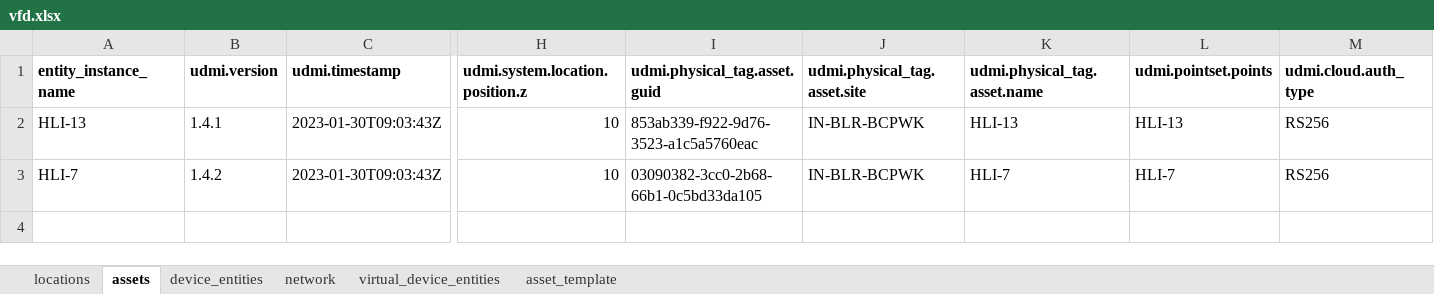
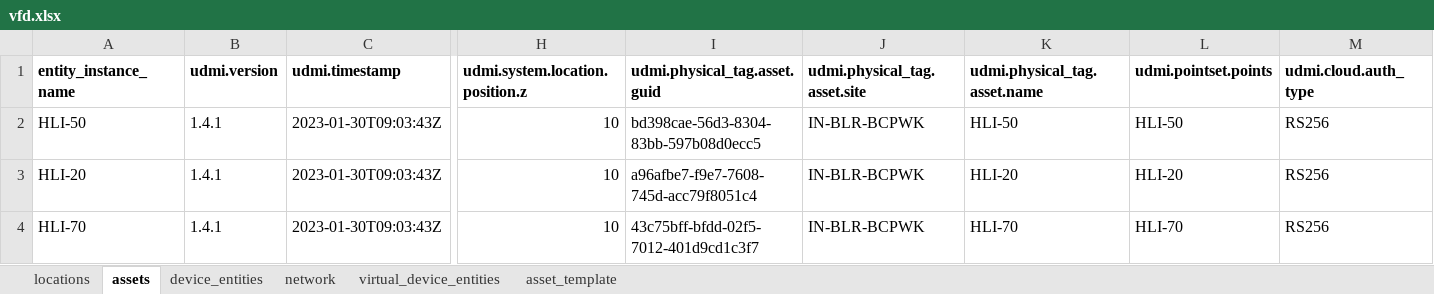
Before and after one commit to darshanjain12/KYOTO-W-BOS, an Excel workbook: UDMI-CREATION/DELTA/VFD/vfd.xlsx, sheet assets, drawn as a sheet; only a part is shown, gaps mark what is left out; values as stored, in another font and other column widths than the file's, no borders; rows hold the shown columns only; the diff names each change by its address in the sheet, - before the commit and + after, or states it on an @@ line.

```diff
--- a/UDMI-CREATION/DELTA/VFD/vfd.xlsx (sheet assets)
+++ b/UDMI-CREATION/DELTA/VFD/vfd.xlsx (sheet assets)
-A2 (entity_instance_name): HLI-13
+A2 (entity_instance_name): HLI-50
-I2 (udmi.physical_tag.asset.guid): 853ab339-f922-9d76-3523-a1c5a5760eac
+I2 (udmi.physical_tag.asset.guid): bd398cae-56d3-8304-83bb-597b08d0ecc5
-K2 (udmi.physical_tag.asset.name): HLI-13
+K2 (udmi.physical_tag.asset.name): HLI-50
-L2 (udmi.pointset.points): HLI-13
+L2 (udmi.pointset.points): HLI-50
-A3 (entity_instance_name): HLI-7
+A3 (entity_instance_name): HLI-20
-B3 (udmi.version): 1.4.2
+B3 (udmi.version): 1.4.1
-I3 (udmi.physical_tag.asset.guid): 03090382-3cc0-2b68-66b1-0c5bd33da105
+I3 (udmi.physical_tag.asset.guid): a96afbe7-f9e7-7608-745d-acc79f8051c4
-K3 (udmi.physical_tag.asset.name): HLI-7
+K3 (udmi.physical_tag.asset.name): HLI-20
-L3 (udmi.pointset.points): HLI-7
+L3 (udmi.pointset.points): HLI-20
+row 4: HLI-70 | 1.4.1 | 2023-01-30T09:03:43Z | 10 | 43c75bff-bfdd-02f5-7012-401d9cd1c3f7 | IN-BLR-BCPWK | HLI-70 | HLI-70 | RS256
```
Also changed, not shown: sheet device_entities, sheet network, UDMI-CREATION/DELTA/VAV/VAV-ALL.xlsx, 26 other files.
